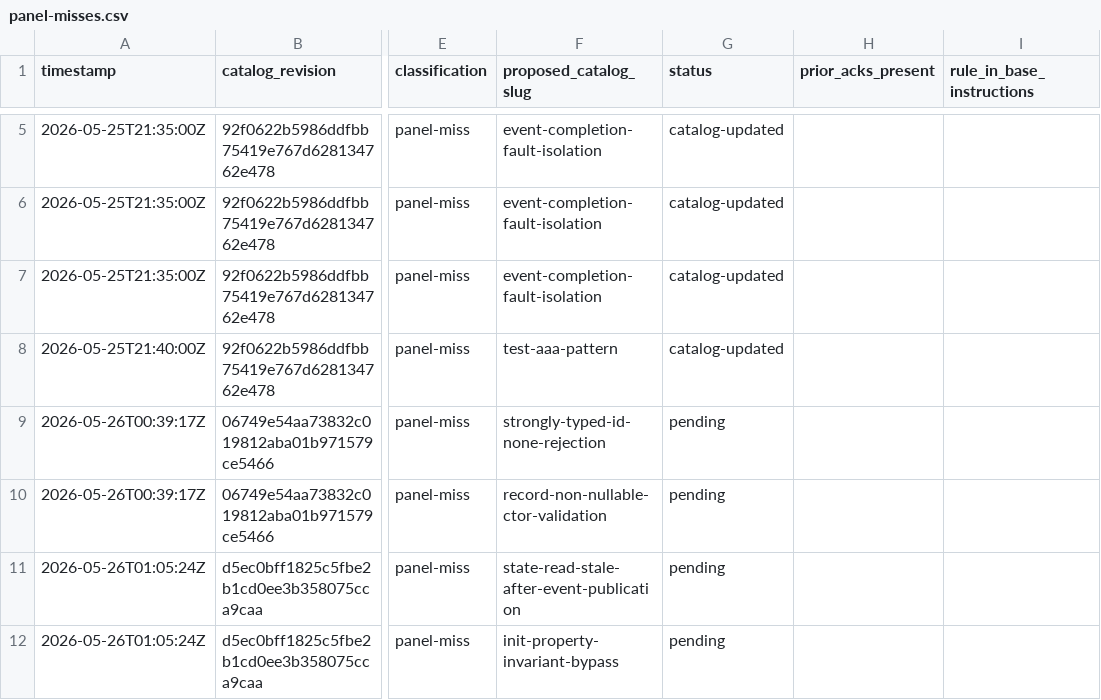
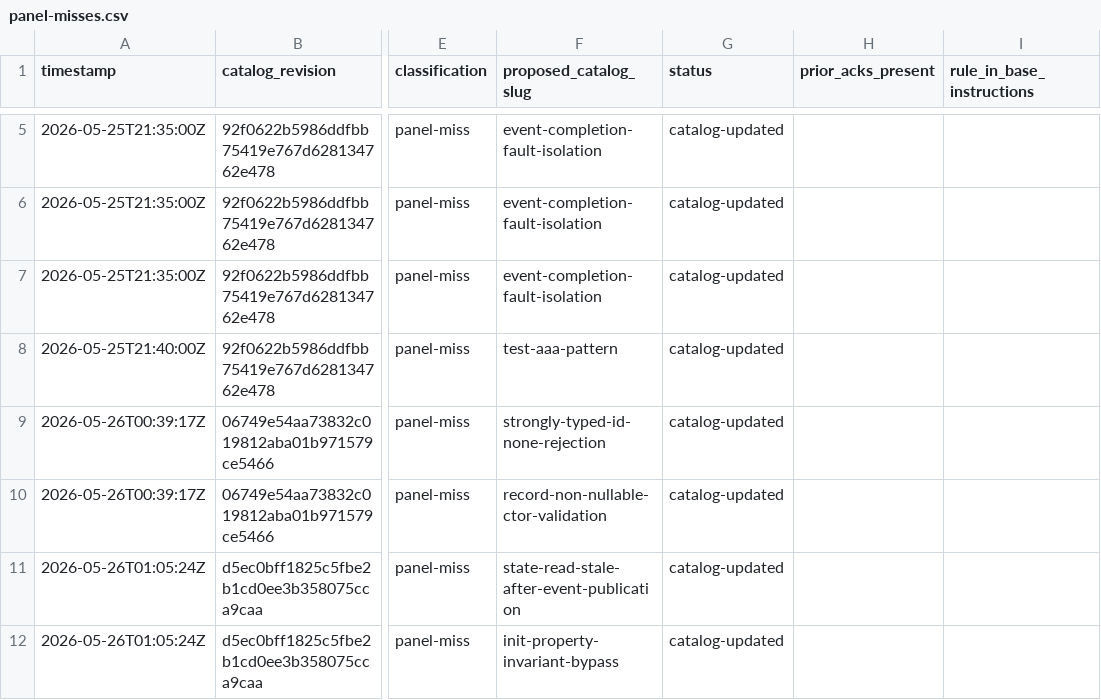
Before and after one commit to jschick04/CopilotInstructions, a CSV file: .github/pr-quality-gate/data/panel-misses.csv, drawn as a sheet; only a part is shown, gaps mark what is left out; the diff covers the shown part only; the diff names each change by its address in the sheet, - before the commit and + after, or states it on an @@ line.

Commit message:
Expand pattern catalog with 27 rules and add ack-sync drift safeguard

```diff
--- a/.github/pr-quality-gate/data/panel-misses.csv
+++ b/.github/pr-quality-gate/data/panel-misses.csv
-G9:G12 (status): pending
+G9:G12 (status): catalog-updated
```
Also changed, not shown: 1 added row and 20 edited cells elsewhere in this file, 16 other files.
